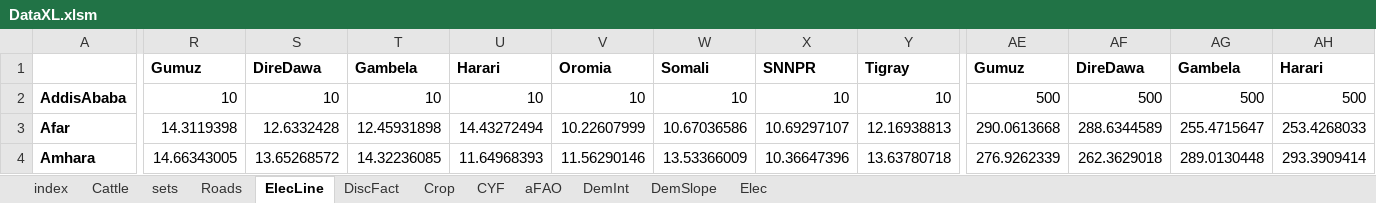
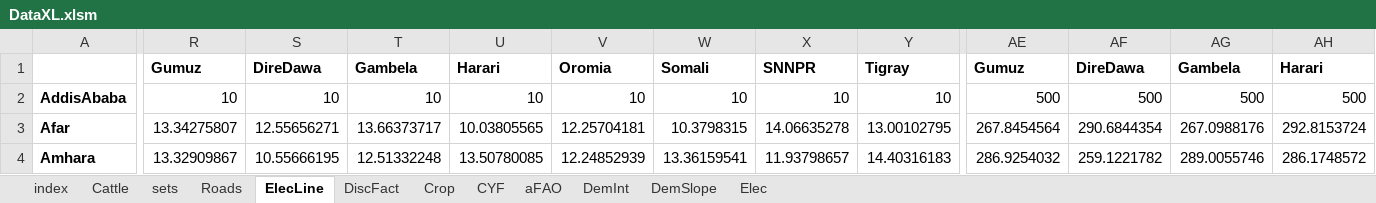
Before and after one commit to ssriram1992/Food, an Excel workbook: NewModel/Data/DataXL.xlsm, sheet ElecLine, drawn as a sheet; only a part is shown, gaps mark what is left out; values as stored, in another font and other column widths than the file's, no borders; conditional formats not drawn; the diff covers the shown part only; the diff names each change by its address in the sheet, - before the commit and + after, or states it on an @@ line.

```diff
--- a/NewModel/Data/DataXL.xlsm (sheet ElecLine)
+++ b/NewModel/Data/DataXL.xlsm (sheet ElecLine)
-R3: 14.3119398
+R3: 13.34275807
-S3: 12.6332428
+S3: 12.55656271
-T3: 12.45931898
+T3: 13.66373717
-U3: 14.43272494
+U3: 10.03805565
-V3: 10.22607999
+V3: 12.25704181
-W3: 10.67036586
+W3: 10.3798315
-X3: 10.69297107
+X3: 14.06635278
-Y3: 12.16938813
+Y3: 13.00102795
-AE3: 290.0613668
+AE3: 267.8454564
-AF3: 288.6344589
+AF3: 290.6844354
-AG3: 255.4715647
+AG3: 267.0988176
-AH3: 253.4268033
+AH3: 292.8153724
-R4: 14.66343005
+R4: 13.32909867
-S4: 13.65268572
+S4: 10.55666195
-T4: 14.32236085
+T4: 12.51332248
-U4: 11.64968393
+U4: 13.50780085
-V4: 11.56290146
+V4: 12.24852939
-W4: 13.53366009
+W4: 13.36159541
-X4: 10.36647396
+X4: 11.93798657
-Y4: 13.63780718
+Y4: 14.40316183
-AE4: 276.9262339
+AE4: 286.9254032
-AF4: 262.3629018
+AF4: 259.1221782
-AG4: 289.0130448
+AG4: 289.0055746
-AH4: 293.3909414
+AH4: 286.1748572
```
Also changed, not shown: 156 edited cells elsewhere in this sheet, sheet Crop, sheet CYF, sheet DemSlope, sheet aFAO, sheet DemInt, sheet Cattle, 2 more sheets, formulas that keep their value, NewModel/Data/DataXL1y.xlsm, 3 other files.
